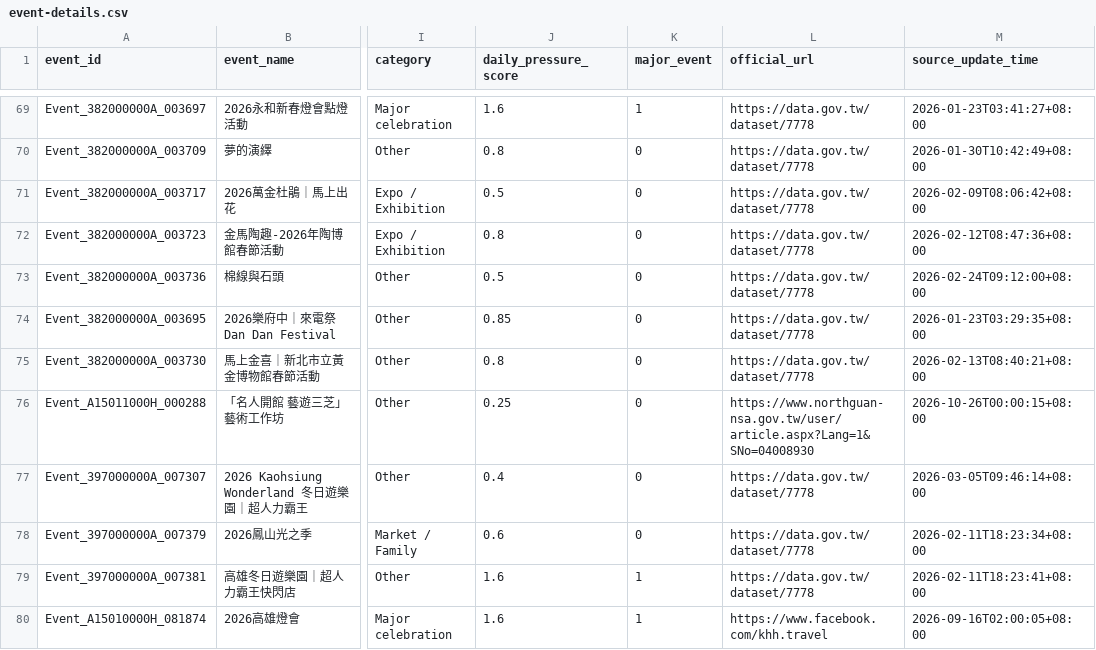
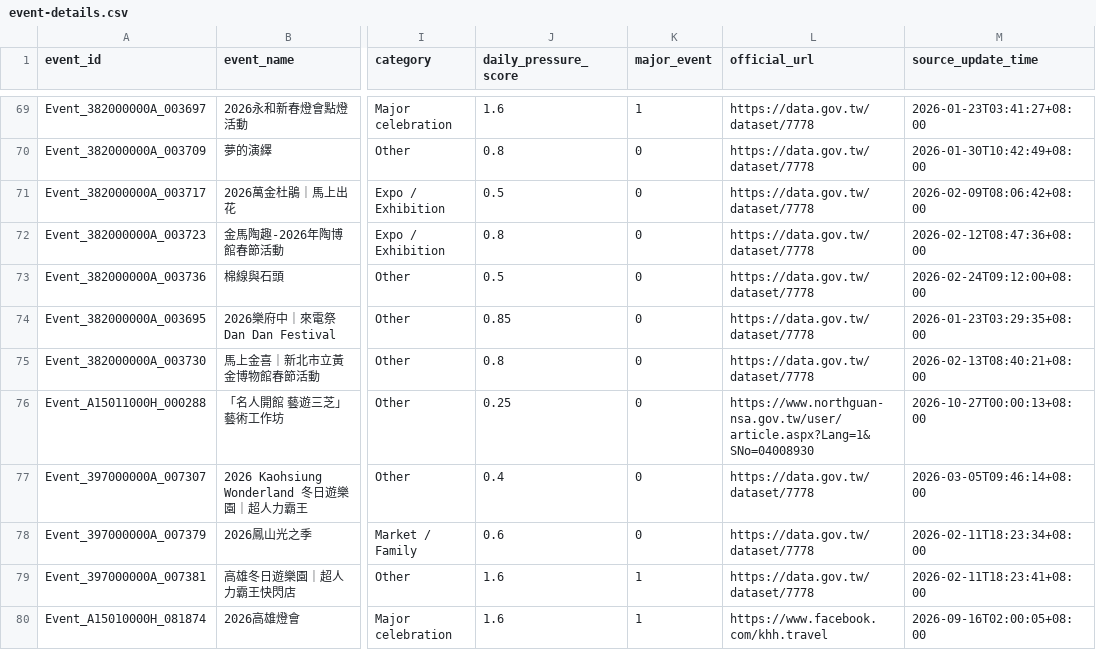
Before and after one commit to kent261/weather_summary, a CSV file: data/event-details.csv, drawn as a sheet; only a part is shown, gaps mark what is left out; the diff names each change by its address in the sheet, - before the commit and + after, or states it on an @@ line.

```diff
--- a/data/event-details.csv
+++ b/data/event-details.csv
-M76 (source_update_time): 2026-10-26T00:00:15+08:00
+M76 (source_update_time): 2026-10-27T00:00:13+08:00
```
Also changed, not shown: data/aqi-city-hourly.csv, data/event-calendar.csv, 4 other files.
